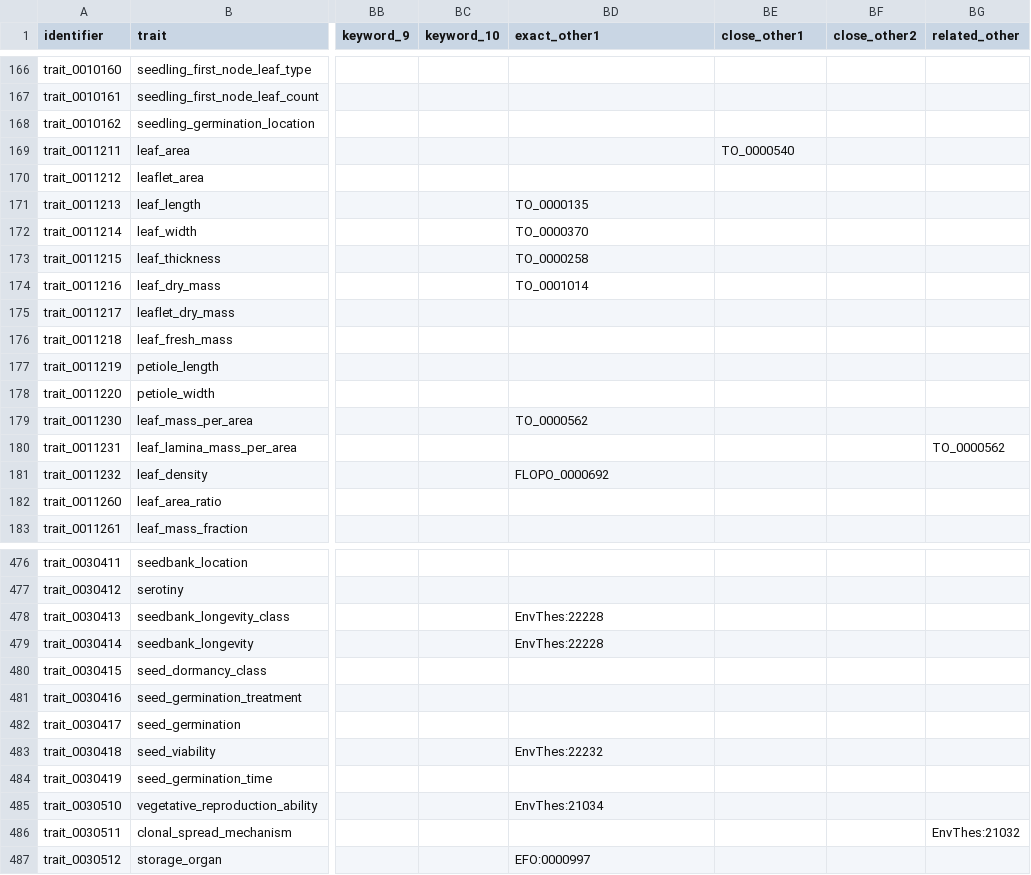
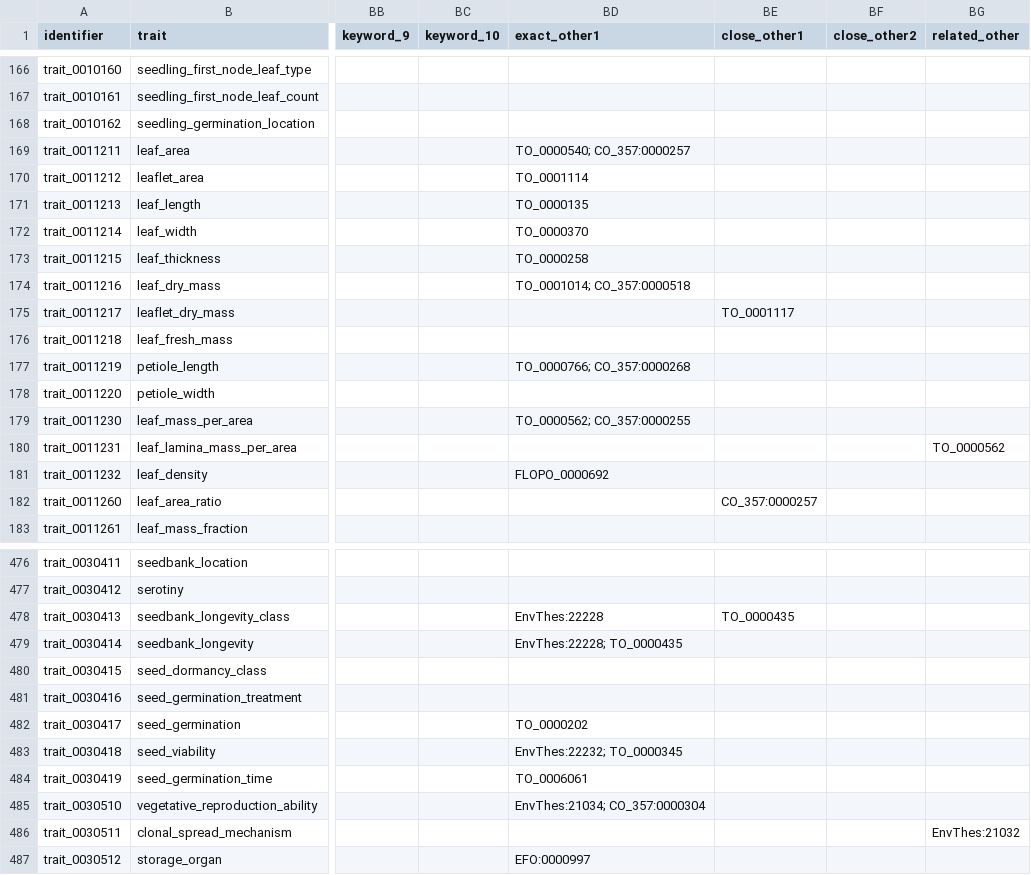
Before and after one commit to traitecoevo/APD, a CSV file: data/APD_traits_input.csv, drawn as a sheet; only a part is shown, gaps mark what is left out; the diff covers the shown part only; the diff names each change by its address in the sheet, - before the commit and + after, or states it on an @@ line.

```diff
--- a/data/APD_traits_input.csv
+++ b/data/APD_traits_input.csv
-BD169 (exact_other1): (empty)
+BD169 (exact_other1): TO_0000540; CO_357:0000257
-BE169 (close_other1): TO_0000540
+BE169 (close_other1): (empty)
-BD170 (exact_other1): (empty)
+BD170 (exact_other1): TO_0001114
-BD174 (exact_other1): TO_0001014
+BD174 (exact_other1): TO_0001014; CO_357:0000518
-BE175 (close_other1): (empty)
+BE175 (close_other1): TO_0001117
-BD177 (exact_other1): (empty)
+BD177 (exact_other1): TO_0000766; CO_357:0000268
-BD179 (exact_other1): TO_0000562
+BD179 (exact_other1): TO_0000562; CO_357:0000255
-BE182 (close_other1): (empty)
+BE182 (close_other1): CO_357:0000257
-BE478 (close_other1): (empty)
+BE478 (close_other1): TO_0000435
-BD479 (exact_other1): EnvThes:22228
+BD479 (exact_other1): EnvThes:22228; TO_0000435
-BD482 (exact_other1): (empty)
+BD482 (exact_other1): TO_0000202
-BD483 (exact_other1): EnvThes:22232
+BD483 (exact_other1): EnvThes:22232; TO_0000345
-BD484 (exact_other1): (empty)
+BD484 (exact_other1): TO_0006061
-BD485 (exact_other1): EnvThes:21034
+BD485 (exact_other1): EnvThes:21034; CO_357:0000304
```
Also changed, not shown: 87 edited cells elsewhere in this file, 1 other file.
